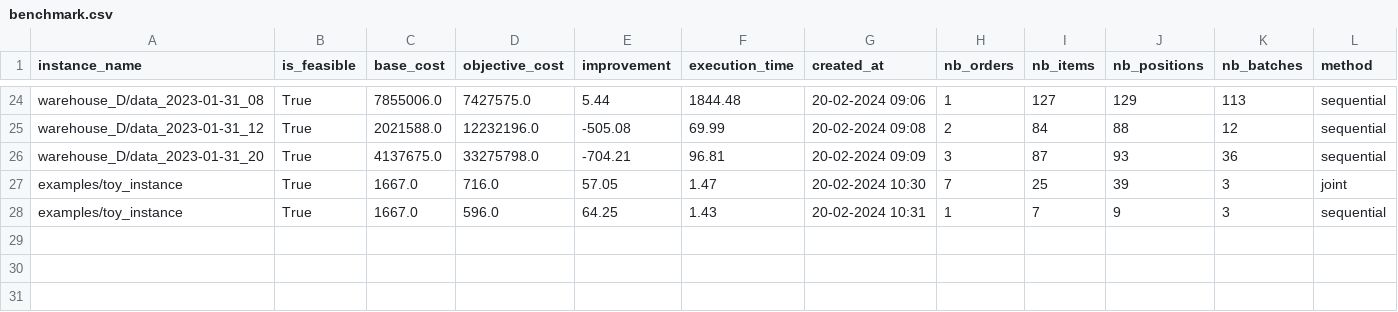
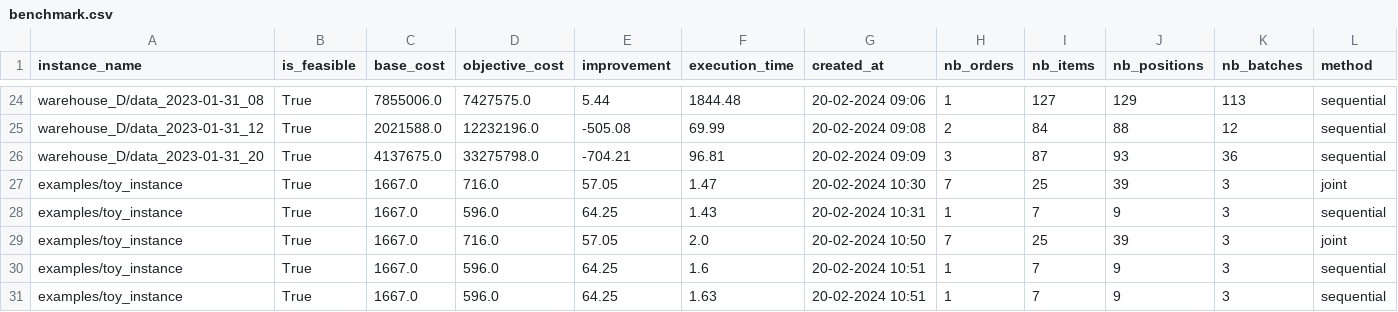
Before and after one commit to SebastianGrandaA/BatchPicking, a CSV file: outputs/benchmark.csv, drawn as a sheet; only a part is shown, gaps mark what is left out; the diff names each change by its address in the sheet, - before the commit and + after, or states it on an @@ line.

```diff
--- a/outputs/benchmark.csv
+++ b/outputs/benchmark.csv
+row 29: examples/toy_instance | True | 1667.0 | 716.0 | 57.05 | 2.0 | 20-02-2024 10:50 | 7 | 25 | 39 | 3 | joint
+row 30: examples/toy_instance | True | 1667.0 | 596.0 | 64.25 | 1.6 | 20-02-2024 10:51 | 1 | 7 | 9 | 3 | sequential
+row 31: examples/toy_instance | True | 1667.0 | 596.0 | 64.25 | 1.63 | 20-02-2024 10:51 | 1 | 7 | 9 | 3 | sequential
```
Also changed, not shown: 2 other files.
